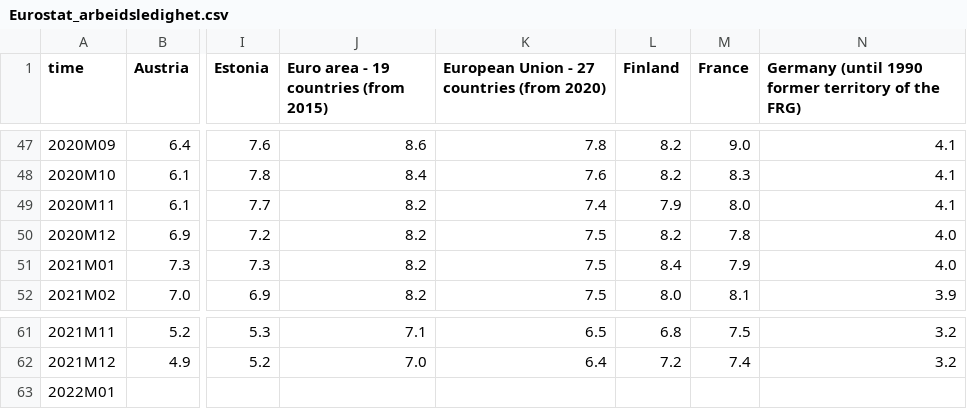
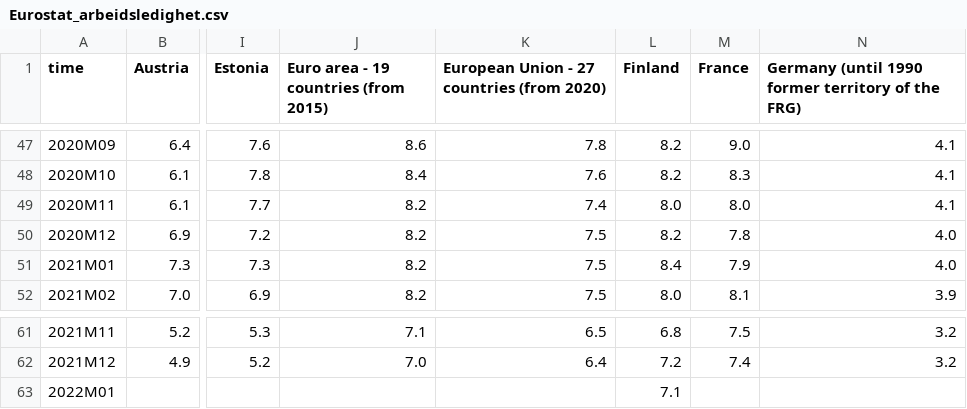
Before and after one commit to Qery-Data/NLM-Datatracker, a CSV file: data/Eurostat_arbeidsledighet.csv, drawn as a sheet; only a part is shown, gaps mark what is left out; the diff names each change by its address in the sheet, - before the commit and + after, or states it on an @@ line.

```diff
--- a/data/Eurostat_arbeidsledighet.csv
+++ b/data/Eurostat_arbeidsledighet.csv
-L49 (Finland): 7.9
+L49 (Finland): 8.0
-L63 (Finland): (empty)
+L63 (Finland): 7.1
```
Also changed, not shown: data/Eurostat_arbeidsledighet_unge.csv.
